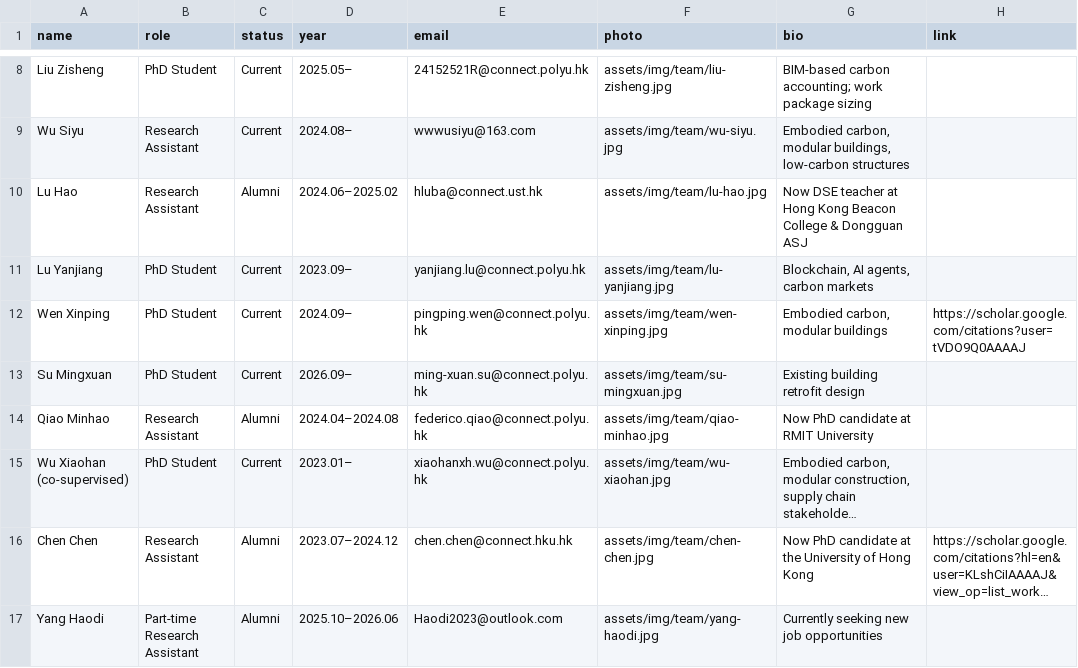
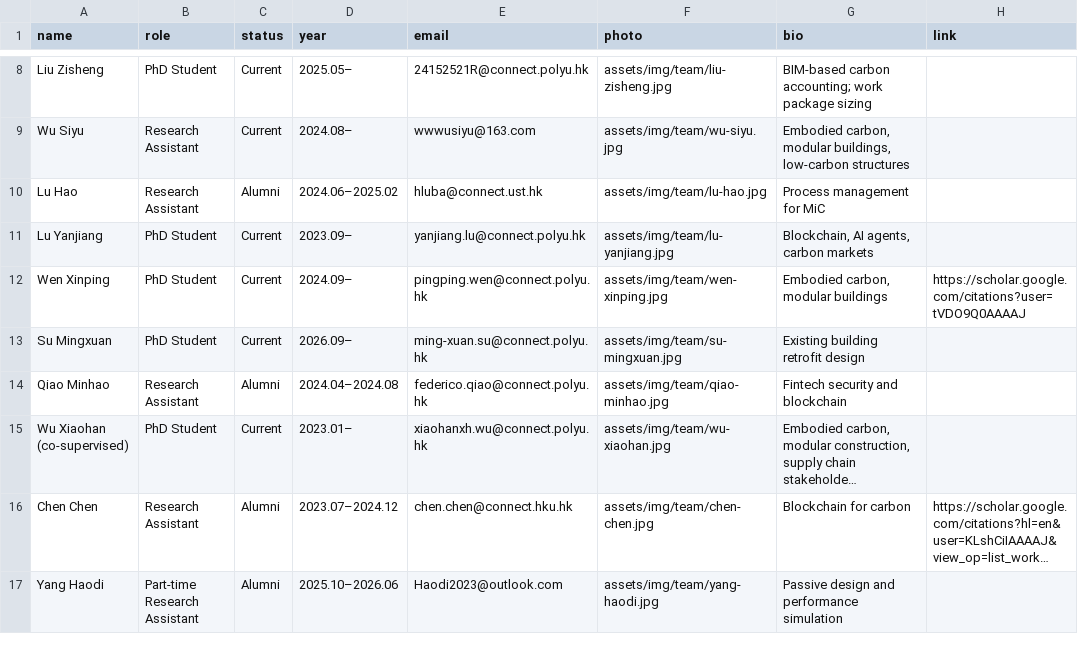
Before and after one commit to EricXue92/teng-web, a CSV file: data/team.csv, drawn as a sheet; only a part is shown, gaps mark what is left out; long unchanged cells end in …; the diff covers the shown part only; the diff names each change by its address in the sheet, - before the commit and + after, or states it on an @@ line.

```diff
--- a/data/team.csv
+++ b/data/team.csv
-G10 (bio): Now DSE teacher at Hong Kong Beacon College & Dongguan ASJ
+G10 (bio): Process management for MiC
-G14 (bio): Now PhD candidate at RMIT University
+G14 (bio): Fintech security and blockchain
-G16 (bio): Now PhD candidate at the University of Hong Kong
+G16 (bio): Blockchain for carbon
-G17 (bio): Currently seeking new job opportunities
+G17 (bio): Passive design and performance simulation
```
Also changed, not shown: 5 edited cells elsewhere in this file, 1 other file.
